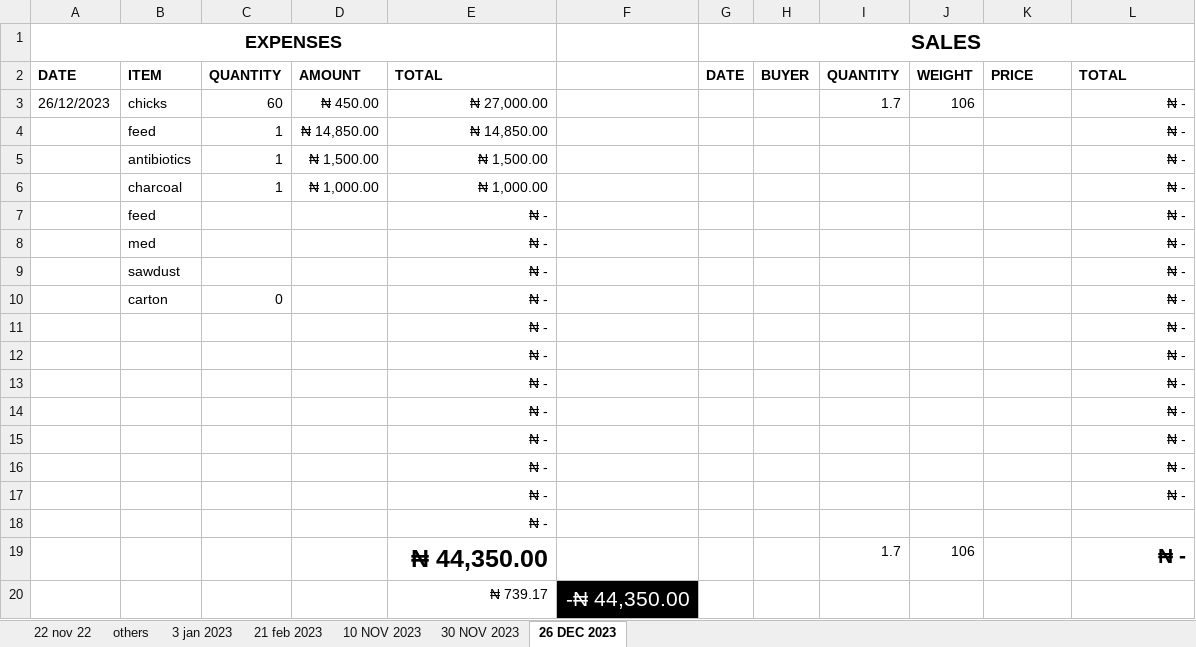
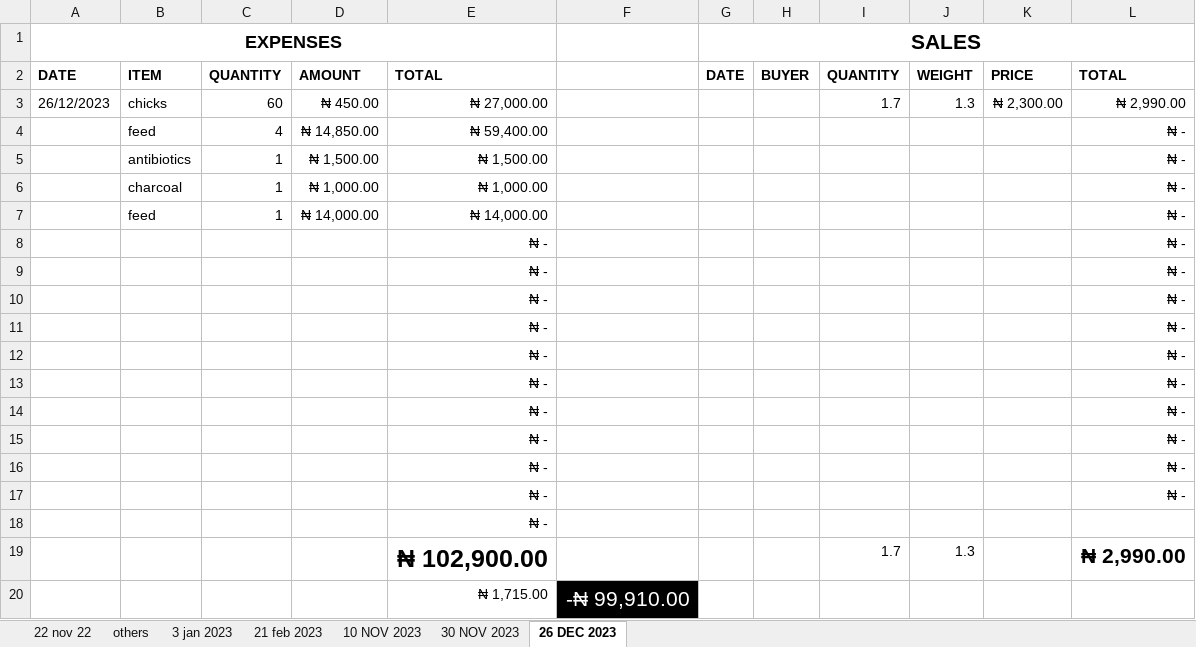
Before and after one commit to Abman2/zero_day, an Excel workbook: B/itzgoing-WPS Office.xlsx, sheet 26 DEC 2023, drawn as a sheet; values as stored, in another font and other column widths than the file's, no borders; table styles not drawn; removed rows and columns are numbered as before the commit, all else as after; the diff names each change by its address in the sheet, - before the commit and + after, or states it on an @@ line.

```diff
--- a/B/itzgoing-WPS Office.xlsx (sheet 26 DEC 2023)
+++ b/B/itzgoing-WPS Office.xlsx (sheet 26 DEC 2023)
-J3: 106
+J3: 1.3
-K3: (empty)
+K3: ₦ 2,300.00
-L3: ₦ -
+L3: ₦ 2,990.00
-C4: 1
+C4: 4
-E4: ₦ 14,850.00
+E4: ₦ 59,400.00
+row 7:  | feed | 1 | ₦ 14,000.00 | ₦ 14,000.00 |  |  |  |  |  |  | ₦ -
-B8: feed
+B8: (empty)
-B9: med
+B9: (empty)
-B10: sawdust
+B10: (empty)
-row 10:  | carton | 0 |  | ₦ - |  |  |  |  |  |  | ₦ -
-row 19:  |  |  |  | ₦ 44,350.00 |  |  |  | 1.7 | 106 |  | ₦ -
-row 20:  |  |  |  | ₦ 739.17 | -₦ 44,350.00
+row 19:  |  |  |  | ₦ 102,900.00 |  |  |  | 1.7 | 1.3 |  | ₦ 2,990.00
+row 20:  |  |  |  | ₦ 1,715.00 | -₦ 99,910.00
```
Also changed, not shown: sheet 30 NOV 2023, formulas that keep their value, 27 other files.
